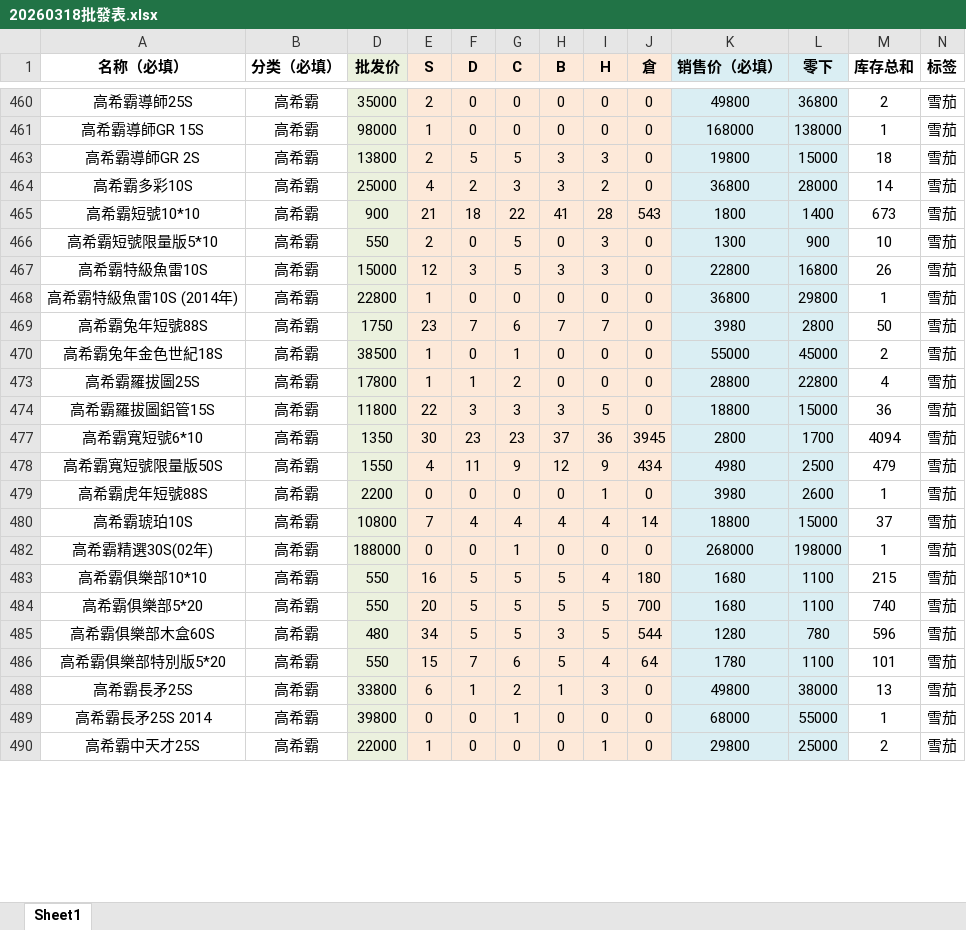
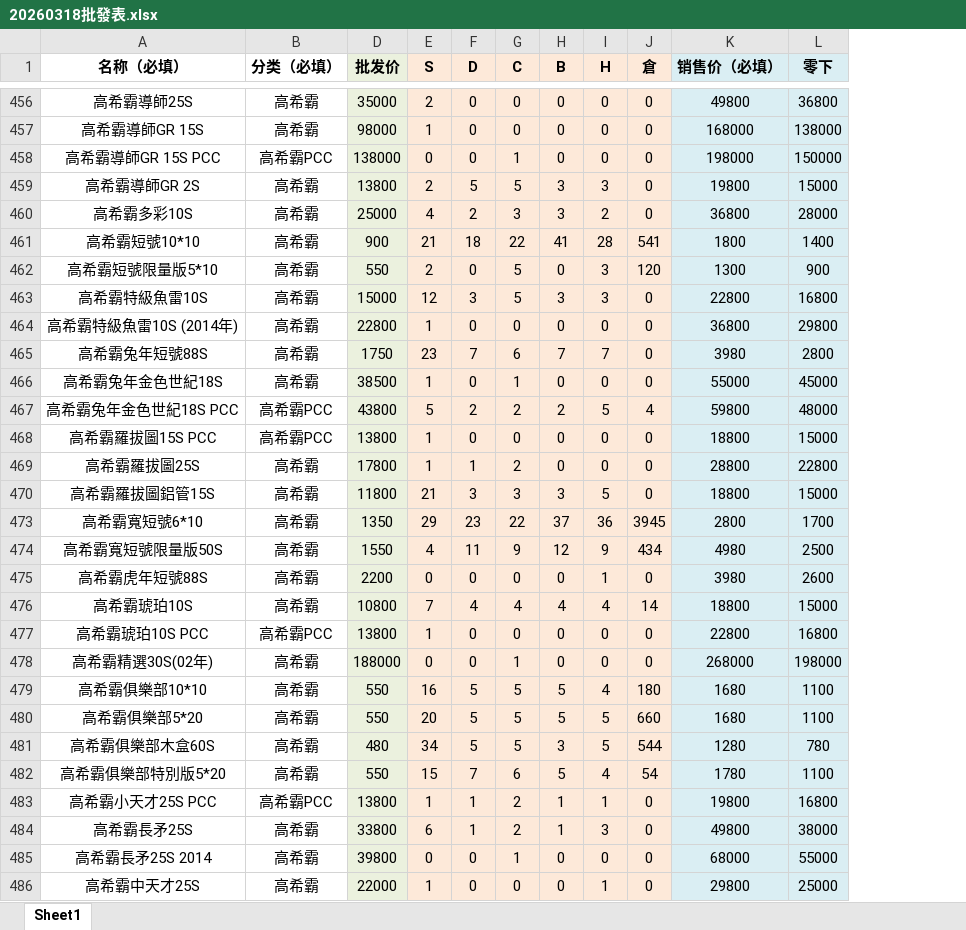
Before and after one commit to ws04143100/cigar-shop, an Excel workbook: assets/20260318批發表.xlsx, sheet Sheet1, drawn as a sheet; only a part is shown, gaps mark what is left out; values as stored, in another font and other column widths than the file's, no borders; removed rows and columns are numbered as before the commit, all else as after; the diff covers the shown part only; the diff names each change by its address in the sheet, - before the commit and + after, or states it on an @@ line.

Commit message:
Update product data 20260319

```diff
--- a/assets/20260318批發表.xlsx (sheet Sheet1)
+++ b/assets/20260318批發表.xlsx (sheet Sheet1)
@@ column M (库存总和) hidden, rows 460-490: 2 | 1 | 18 | 14 | 673 | 10 | 26 | 1 | 50 | 2 | 4 | 36 | 4094 | 479 | 1 | 37 | 1 | 215 | 740 | 596 | 101 | 13 | 1 | 2 @@
@@ column N (标签) hidden, rows 460-490: all 雪茄 @@
+row 458: 高希霸導師GR 15S PCC | 高希霸PCC | 138000 | 0 | 0 | 1 | 0 | 0 | 0 | 198000 | 150000
-J461 (倉): 543
+J461 (倉): 541
-J462 (倉): 0
+J462 (倉): 120
+row 467: 高希霸兔年金色世紀18S PCC | 高希霸PCC | 43800 | 5 | 2 | 2 | 2 | 5 | 4 | 59800 | 48000
+row 468: 高希霸羅拔圖15S PCC | 高希霸PCC | 13800 | 1 | 0 | 0 | 0 | 0 | 0 | 18800 | 15000
-E470 (S): 22
+E470 (S): 21
-E473 (S): 30
+E473 (S): 29
-G473 (C): 23
+G473 (C): 22
+row 477: 高希霸琥珀10S PCC | 高希霸PCC | 13800 | 1 | 0 | 0 | 0 | 0 | 0 | 22800 | 16800
-J480 (倉): 700
+J480 (倉): 660
-J482 (倉): 64
+J482 (倉): 54
+row 483: 高希霸小天才25S PCC | 高希霸PCC | 13800 | 1 | 1 | 2 | 1 | 1 | 0 | 19800 | 16800
```
Also changed, not shown: 118 added rows, 5 removed rows and 47 edited cells elsewhere in this sheet, hidden cells.
